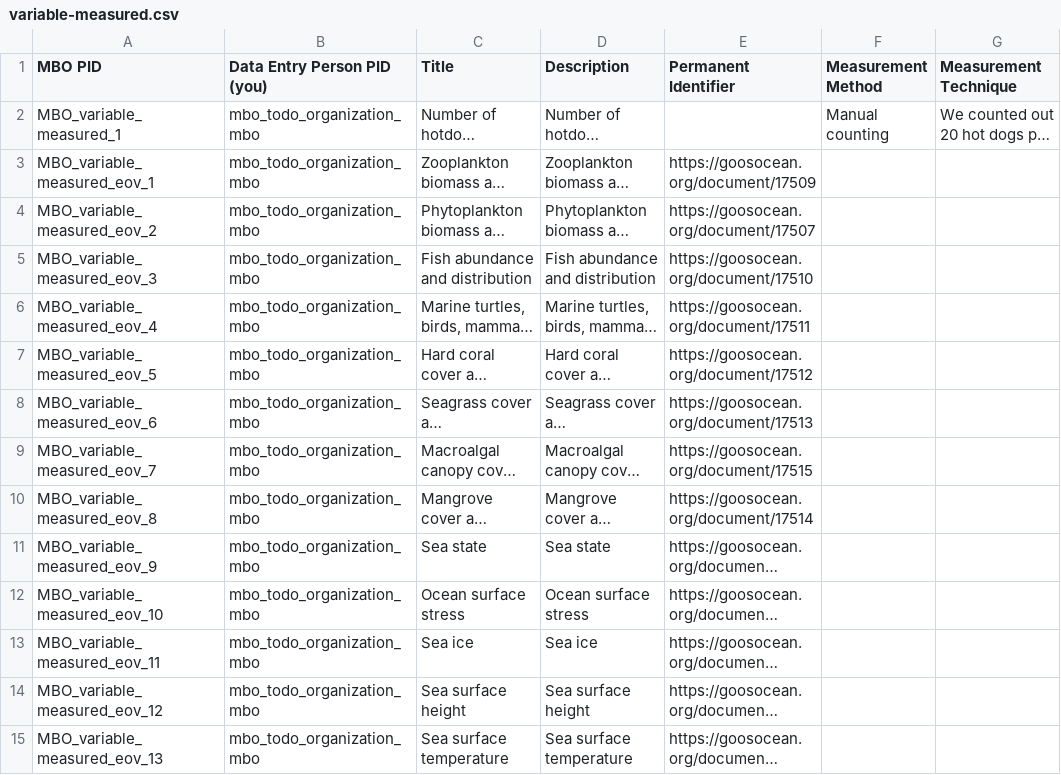
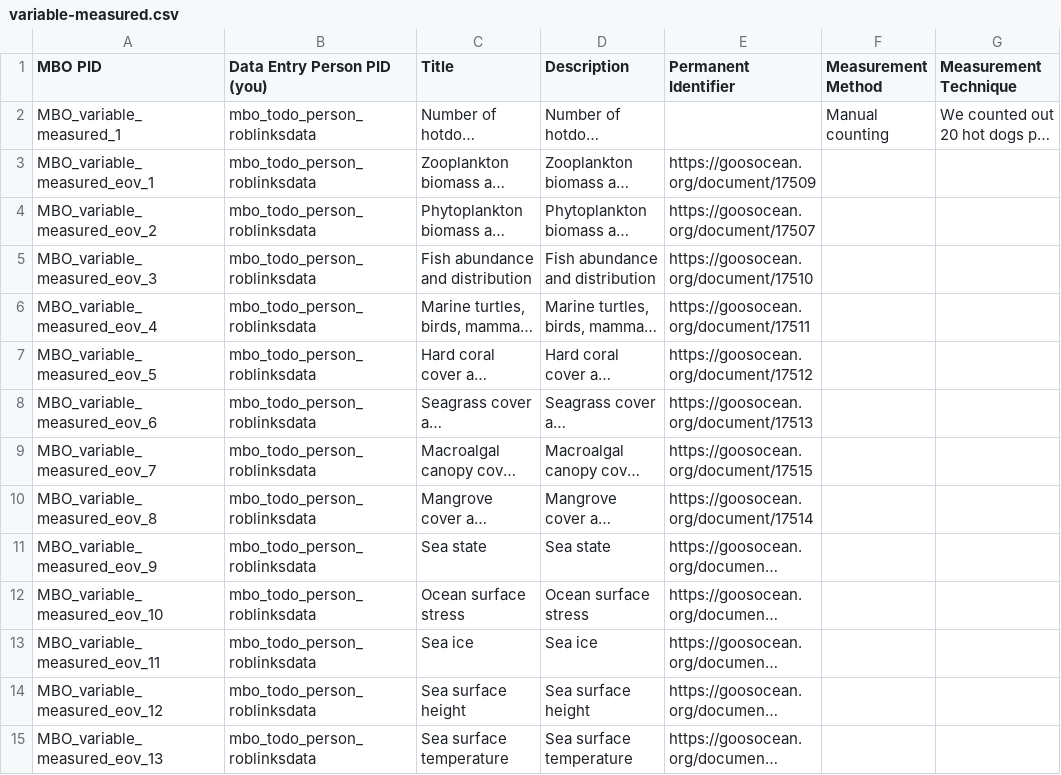
Before and after one commit to marco-bolo/csv-to-json-ld, a CSV file: variable-measured.csv, drawn as a sheet; only a part is shown; long unchanged cells end in …; the diff covers the shown part only; the diff names each change by its address in the sheet, - before the commit and + after, or states it on an @@ line.

```diff
--- a/variable-measured.csv
+++ b/variable-measured.csv
-B2:B15 (Data Entry Person PID (you)): mbo_todo_organization_mbo
+B2:B15 (Data Entry Person PID (you)): mbo_todo_person_roblinksdata
```
Also changed, not shown: 15 edited cells elsewhere in this file, data-download.csv, dataset-comment.csv, 4 other files.
